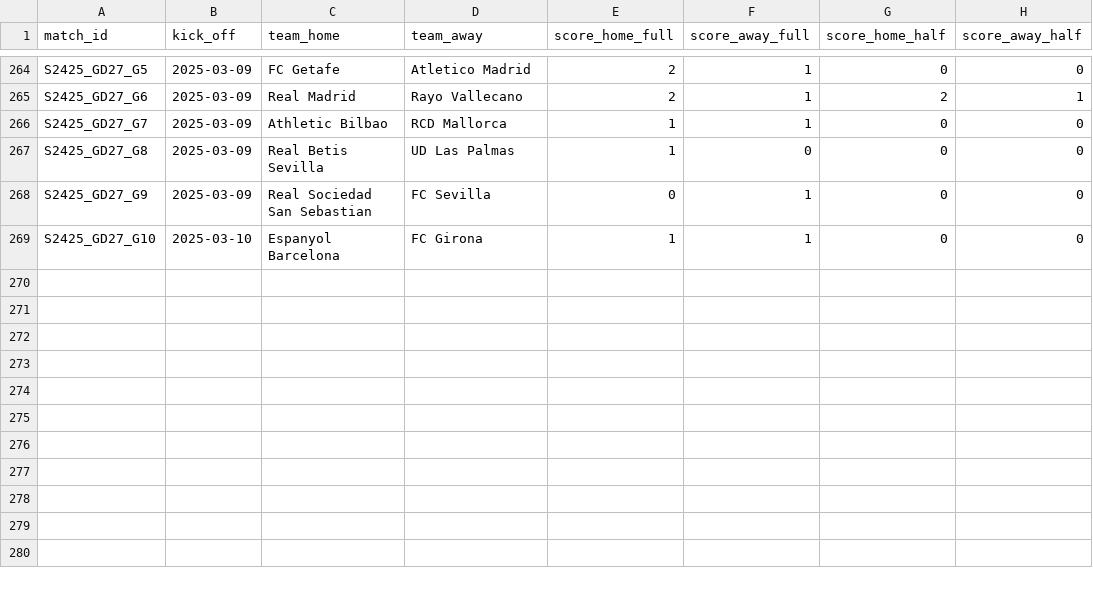
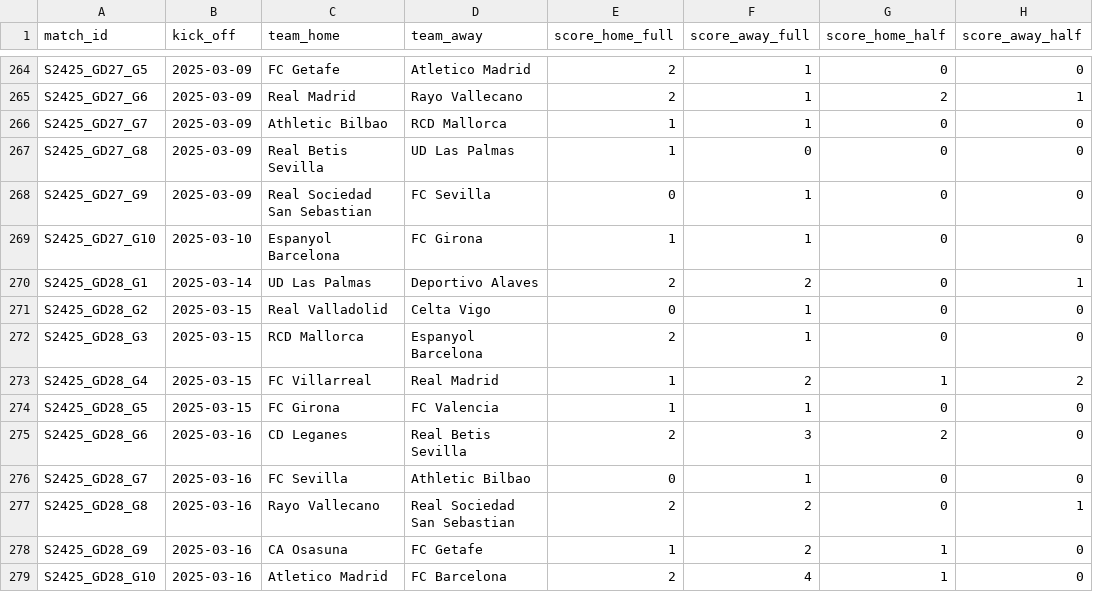
Before and after one commit to AlexAndorra/football-modeling, a CSV file: 10_data/100_RawData/la-liga/S2425_games.csv, drawn as a sheet; only a part is shown, gaps mark what is left out.

```diff
--- a/10_data/100_RawData/la-liga/S2425_games.csv
+++ b/10_data/100_RawData/la-liga/S2425_games.csv
@@ -269 +269,11 @@ S2425_GD27_G9,2025-03-09,Real Sociedad San Sebastian,FC Sevilla,0,1,0,0
 S2425_GD27_G10,2025-03-10,Espanyol Barcelona,FC Girona,1,1,0,0
+S2425_GD28_G1,2025-03-14,UD Las Palmas,Deportivo Alaves,2,2,0,1
+S2425_GD28_G2,2025-03-15,Real Valladolid,Celta Vigo,0,1,0,0
+S2425_GD28_G3,2025-03-15,RCD Mallorca,Espanyol Barcelona,2,1,0,0
+S2425_GD28_G4,2025-03-15,FC Villarreal,Real Madrid,1,2,1,2
+S2425_GD28_G5,2025-03-15,FC Girona,FC Valencia,1,1,0,0
+S2425_GD28_G6,2025-03-16,CD Leganes,Real Betis Sevilla,2,3,2,0
+S2425_GD28_G7,2025-03-16,FC Sevilla,Athletic Bilbao,0,1,0,0
+S2425_GD28_G8,2025-03-16,Rayo Vallecano,Real Sociedad San Sebastian,2,2,0,1
+S2425_GD28_G9,2025-03-16,CA Osasuna,FC Getafe,1,2,1,0
+S2425_GD28_G10,2025-03-16,Atletico Madrid,FC Barcelona,2,4,1,0
```
Also changed, not shown: 10_data/100_RawData/bundesliga/S2425_scorers.csv, 10_data/100_RawData/la-liga/S2425_scorers.csv, 7 other files.
